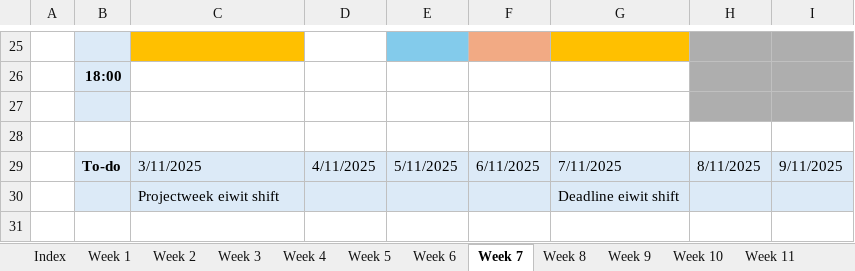
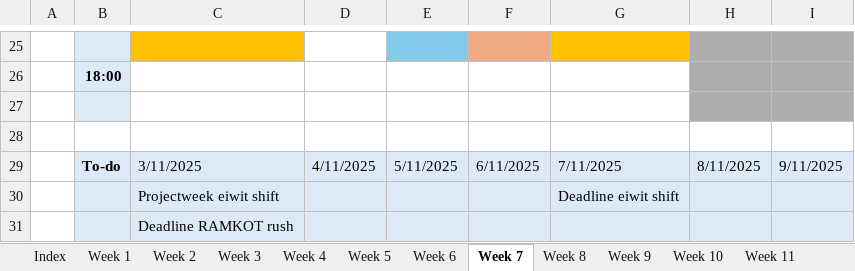
Before and after one commit to ninjahisser/LUCA-3, an Excel workbook: Uurrooster.xlsx, sheet Week 7, drawn as a sheet; only a part is shown, gaps mark what is left out; values as stored, in another font and other column widths than the file's, no borders; conditional formats not drawn; the diff names each change by its address in the sheet, - before the commit and + after, or states it on an @@ line.

```diff
--- a/Uurrooster.xlsx (sheet Week 7)
+++ b/Uurrooster.xlsx (sheet Week 7)
+row 31:  |  | Deadline RAMKOT rush
```
Also changed, not shown: sheet Week 3, sheet Week 4, 9 other files.
